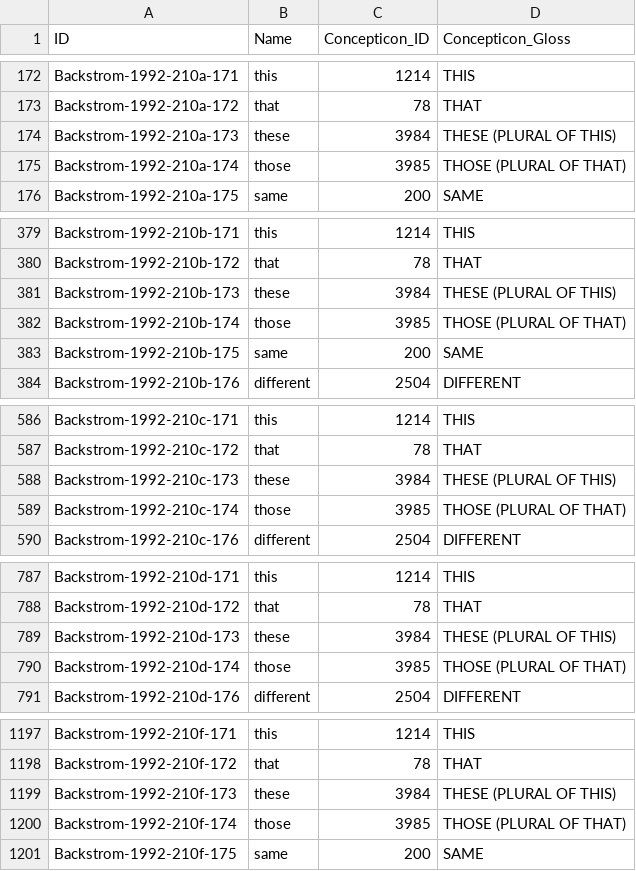
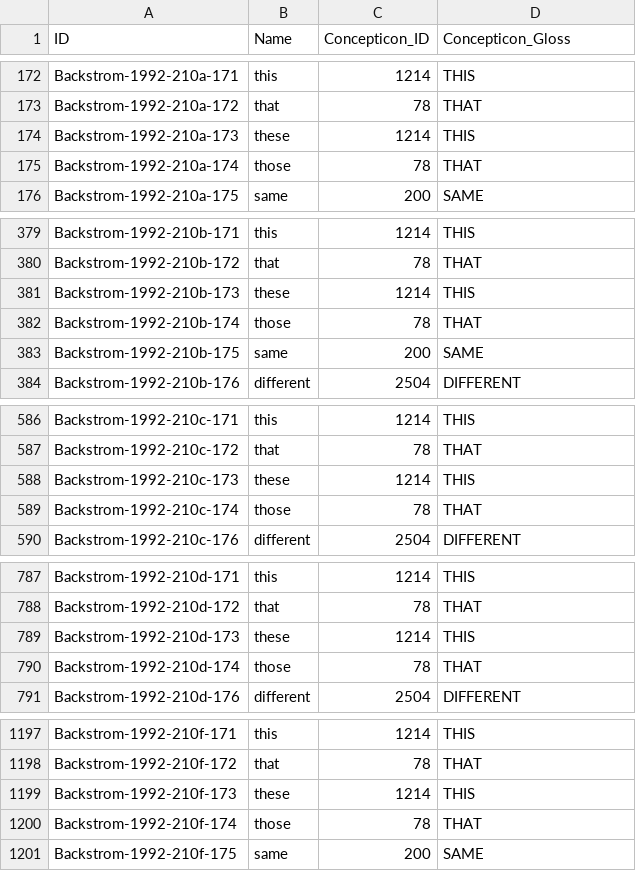
Before and after one commit to lexibank/backstromnorthernpakistan, a CSV file: cldf/parameters.csv, drawn as a sheet; only a part is shown, gaps mark what is left out; the diff covers the shown part only.

```diff
--- a/cldf/parameters.csv
+++ b/cldf/parameters.csv
@@ -173,4 +173,4 @@ Backstrom-1992-210a-171,this,1214,THIS
 Backstrom-1992-210a-172,that,78,THAT
-Backstrom-1992-210a-173,these,3984,THESE (PLURAL OF THIS)
-Backstrom-1992-210a-174,those,3985,THOSE (PLURAL OF THAT)
+Backstrom-1992-210a-173,these,1214,THIS
+Backstrom-1992-210a-174,those,78,THAT
 Backstrom-1992-210a-175,same,200,SAME
@@ -380,4 +380,4 @@ Backstrom-1992-210b-171,this,1214,THIS
 Backstrom-1992-210b-172,that,78,THAT
-Backstrom-1992-210b-173,these,3984,THESE (PLURAL OF THIS)
-Backstrom-1992-210b-174,those,3985,THOSE (PLURAL OF THAT)
+Backstrom-1992-210b-173,these,1214,THIS
+Backstrom-1992-210b-174,those,78,THAT
 Backstrom-1992-210b-175,same,200,SAME
@@ -587,4 +587,4 @@ Backstrom-1992-210c-171,this,1214,THIS
 Backstrom-1992-210c-172,that,78,THAT
-Backstrom-1992-210c-173,these,3984,THESE (PLURAL OF THIS)
-Backstrom-1992-210c-174,those,3985,THOSE (PLURAL OF THAT)
+Backstrom-1992-210c-173,these,1214,THIS
+Backstrom-1992-210c-174,those,78,THAT
 Backstrom-1992-210c-176,different,2504,DIFFERENT
@@ -788,4 +788,4 @@ Backstrom-1992-210d-171,this,1214,THIS
 Backstrom-1992-210d-172,that,78,THAT
-Backstrom-1992-210d-173,these,3984,THESE (PLURAL OF THIS)
-Backstrom-1992-210d-174,those,3985,THOSE (PLURAL OF THAT)
+Backstrom-1992-210d-173,these,1214,THIS
+Backstrom-1992-210d-174,those,78,THAT
 Backstrom-1992-210d-176,different,2504,DIFFERENT
@@ -1198,4 +1198,4 @@ Backstrom-1992-210f-171,this,1214,THIS
 Backstrom-1992-210f-172,that,78,THAT
-Backstrom-1992-210f-173,these,3984,THESE (PLURAL OF THIS)
-Backstrom-1992-210f-174,those,3985,THOSE (PLURAL OF THAT)
+Backstrom-1992-210f-173,these,1214,THIS
+Backstrom-1992-210f-174,those,78,THAT
 Backstrom-1992-210f-175,same,200,SAME
```
Also changed, not shown: 14 edited cells elsewhere in this file, 10 other files.
